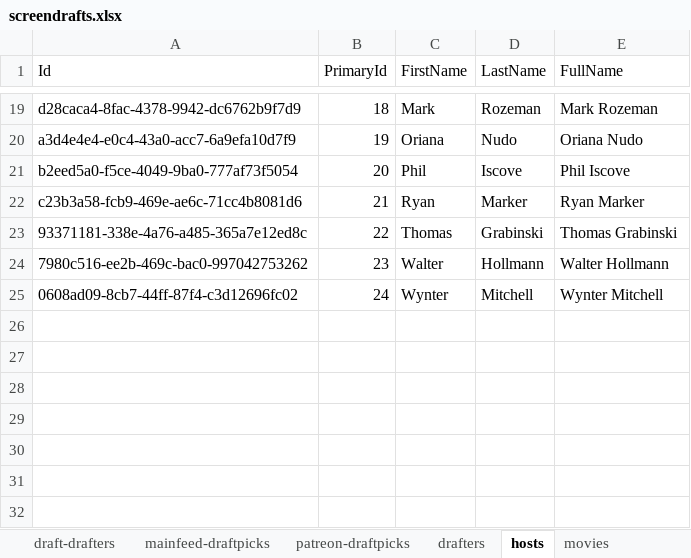
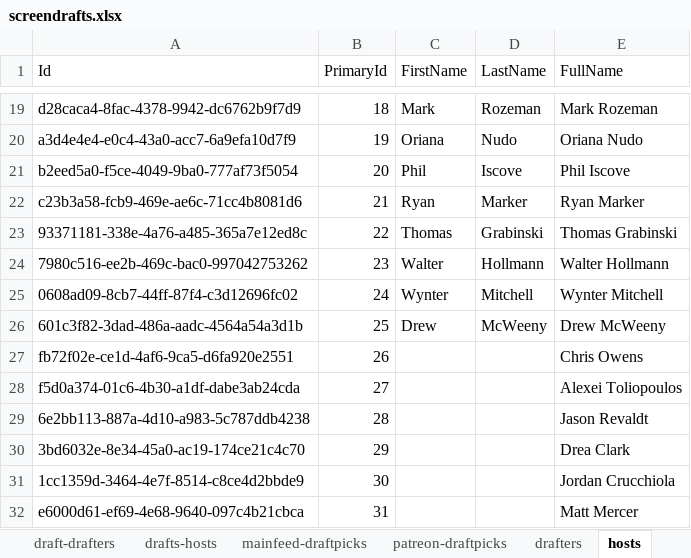
Before and after one commit to hmsiegel/ScreenDrafts, an Excel workbook: src/screendrafts.api/data/screendrafts.xlsx, sheet hosts, drawn as a sheet; only a part is shown, gaps mark what is left out; values as stored, in another font and other column widths than the file's, no borders; table styles not drawn; the diff names each change by its address in the sheet, - before the commit and + after, or states it on an @@ line.

```diff
--- a/src/screendrafts.api/data/screendrafts.xlsx (sheet hosts)
+++ b/src/screendrafts.api/data/screendrafts.xlsx (sheet hosts)
+sheet tab: drafts-hosts
+row 26: 601c3f82-3dad-486a-aadc-4564a54a3d1b | 25 | Drew | McWeeny | Drew McWeeny
+row 27: fb72f02e-ce1d-4af6-9ca5-d6fa920e2551 | 26 |  |  | Chris Owens
+row 28: f5d0a374-01c6-4b30-a1df-dabe3ab24cda | 27 |  |  | Alexei Toliopoulos
+row 29: 6e2bb113-887a-4d10-a983-5c787ddb4238 | 28 |  |  | Jason Revaldt
+row 30: 3bd6032e-8e34-45a0-ac19-174ce21c4c70 | 29 |  |  | Drea Clark
+row 31: 1cc1359d-3464-4e7f-8514-c8ce4d2bbde9 | 30 |  |  | Jordan Crucchiola
+row 32: e6000d61-ef69-4e68-9640-097c4b21cbca | 31 |  |  | Matt Mercer
```
Also changed, not shown: sheet drafts, sheet draft-drafters, sheet franchise-mini-super-drafts, other sheet tabs, formulas that keep their value, 31 other files.
